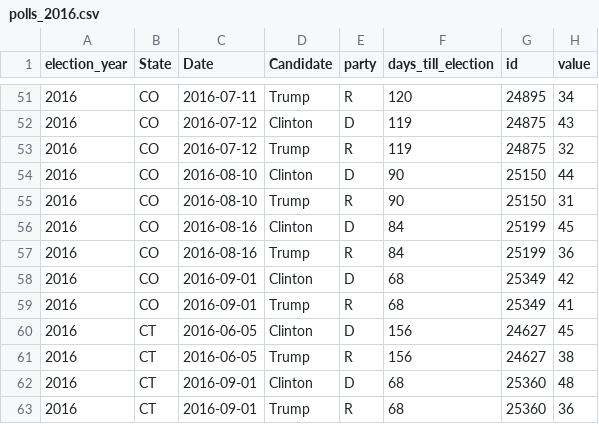
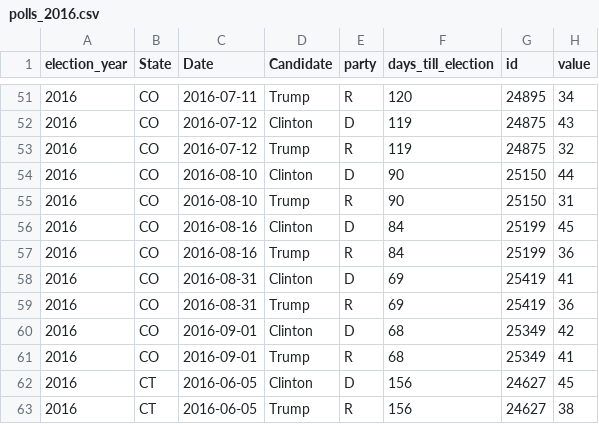
Before and after one commit to elliottevans/election-forecasts, a CSV file: polls/polls_2016.csv, drawn as a sheet; only a part is shown, gaps mark what is left out; the shorter side is filled out with more unchanged rows; the diff names each change by its address in the sheet, - before the commit and + after, or states it on an @@ line.

```diff
--- a/polls/polls_2016.csv
+++ b/polls/polls_2016.csv
+row 58: 2016 | CO | 2016-08-31 | Clinton | D | 69 | 25419 | 41
+row 59: 2016 | CO | 2016-08-31 | Trump | R | 69 | 25419 | 36
```
Also changed, not shown: forecasts/national_forecasts.csv, polls/polls_total.csv, 10 other files.
